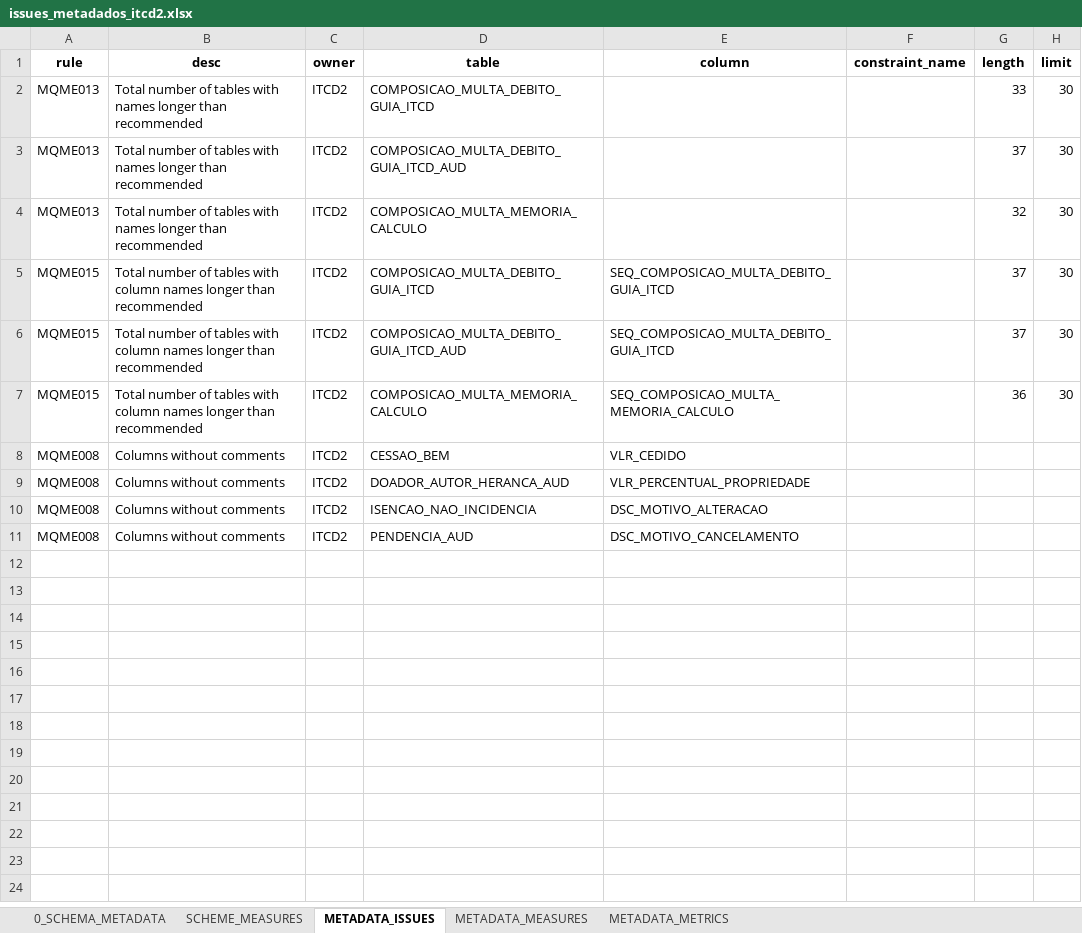
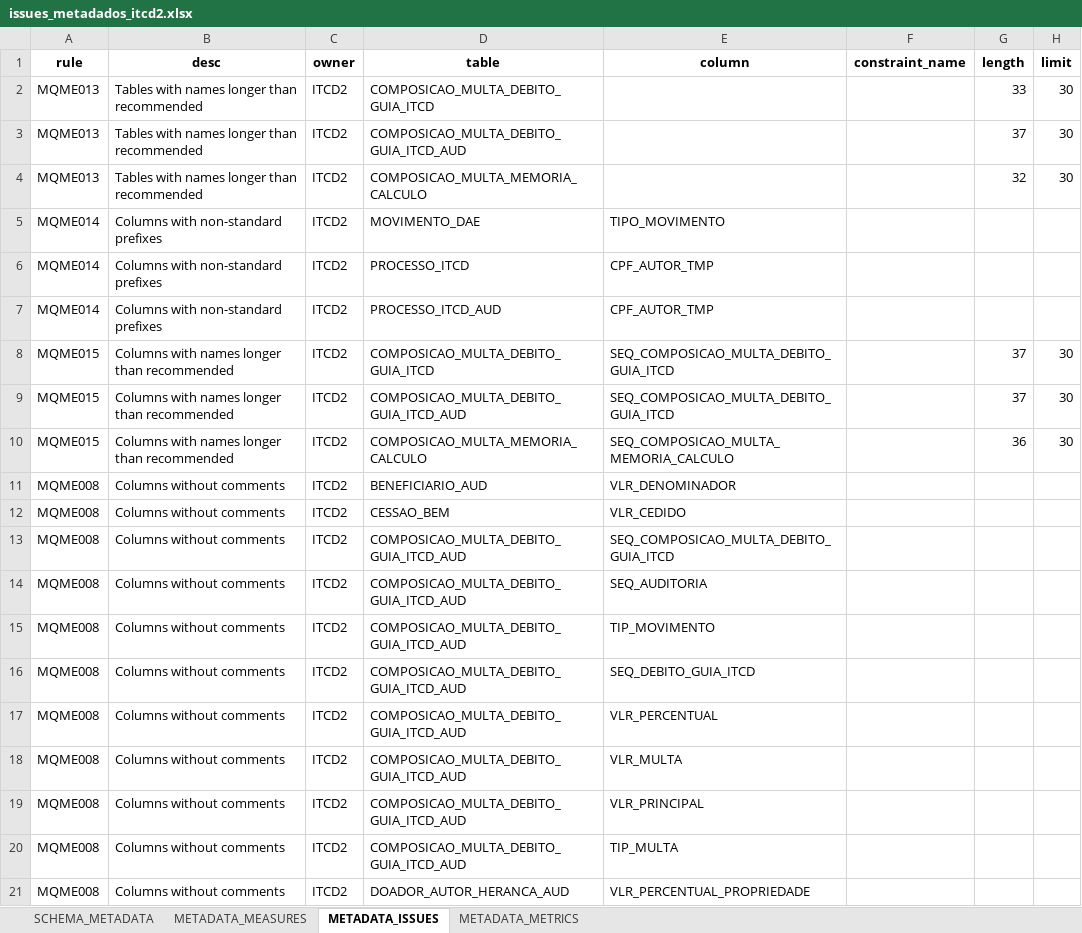
Before and after one commit to inesvale1/dataquality, an Excel workbook: schema/Itcd2/issues_metadados_itcd2.xlsx, sheet METADATA_ISSUES, drawn as a sheet; only a part is shown; the shorter side is filled out with more unchanged rows; values as stored, in another font and other column widths than the file's, no borders; addresses are those after the commit; the diff covers the shown part only; the diff names each change by its address in the sheet, - before the commit and + after, or states it on an @@ line.

Commit message:
Combining measures and metrics derived from metadata.

```diff
--- a/schema/Itcd2/issues_metadados_itcd2.xlsx (sheet METADATA_ISSUES)
+++ b/schema/Itcd2/issues_metadados_itcd2.xlsx (sheet METADATA_ISSUES)
-sheet tab: 0_SCHEMA_METADATA
+sheet tab: SCHEMA_METADATA
-sheet tab: SCHEME_MEASURES
@@ sheet tab order changed: SCHEMA_METADATA | METADATA_MEASURES | METADATA_ISSUES | METADATA_METRICS @@
-B2:B4 (desc): Total number of tables with names…
+B2:B4 (desc): Tables with names…
+row 5: MQME014 | Columns with non-standard prefixes | ITCD2 | MOVIMENTO_DAE | TIPO_MOVIMENTO
+row 6: MQME014 | Columns with non-standard prefixes | ITCD2 | PROCESSO_ITCD | CPF_AUTOR_TMP
+row 7: MQME014 | Columns with non-standard prefixes | ITCD2 | PROCESSO_ITCD_AUD | CPF_AUTOR_TMP
-B8:B10 (desc): Total number of tables with column names longer…
+B8:B10 (desc): Columns with names longer…
+row 11: MQME008 | Columns without comments | ITCD2 | BENEFICIARIO_AUD | VLR_DENOMINADOR
+row 13: MQME008 | Columns without comments | ITCD2 | COMPOSICAO_MULTA_DEBITO_GUIA_ITCD_AUD | SEQ_COMPOSICAO_MULTA_DEBITO_GUIA_ITCD
+row 14: MQME008 | Columns without comments | ITCD2 | COMPOSICAO_MULTA_DEBITO_GUIA_ITCD_AUD | SEQ_AUDITORIA
+row 15: MQME008 | Columns without comments | ITCD2 | COMPOSICAO_MULTA_DEBITO_GUIA_ITCD_AUD | TIP_MOVIMENTO
+row 16: MQME008 | Columns without comments | ITCD2 | COMPOSICAO_MULTA_DEBITO_GUIA_ITCD_AUD | SEQ_DEBITO_GUIA_ITCD
+row 17: MQME008 | Columns without comments | ITCD2 | COMPOSICAO_MULTA_DEBITO_GUIA_ITCD_AUD | VLR_PERCENTUAL
+row 18: MQME008 | Columns without comments | ITCD2 | COMPOSICAO_MULTA_DEBITO_GUIA_ITCD_AUD | VLR_MULTA
+row 19: MQME008 | Columns without comments | ITCD2 | COMPOSICAO_MULTA_DEBITO_GUIA_ITCD_AUD | VLR_PRINCIPAL
+row 20: MQME008 | Columns without comments | ITCD2 | COMPOSICAO_MULTA_DEBITO_GUIA_ITCD_AUD | TIP_MULTA
```
Also changed, not shown: 12 added rows elsewhere in this sheet, sheet SCHEMA_METADATA, sheet METADATA_MEASURES, sheet METADATA_METRICS, schema/Cadastro/issues_metadados_cadastro.xlsx, schema/Ipva2/issues_metadados_ipva2.xlsx, 46 other files.
